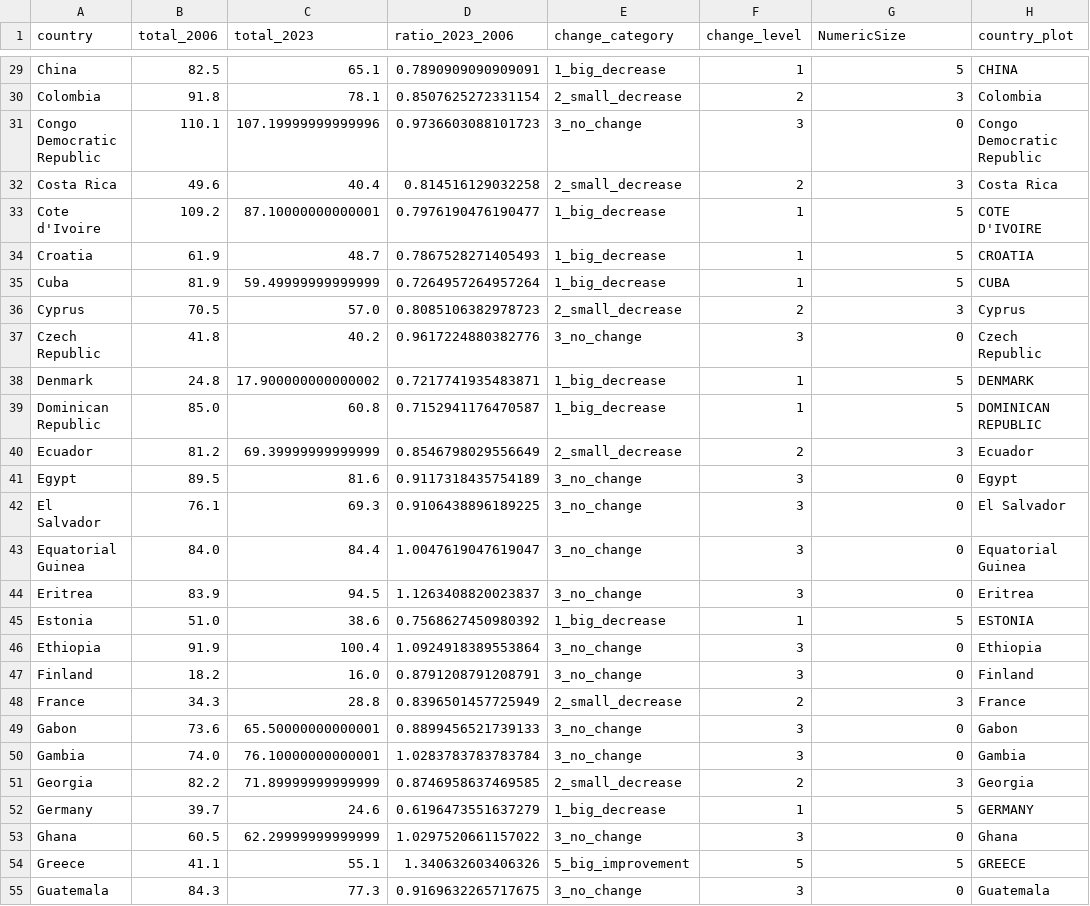
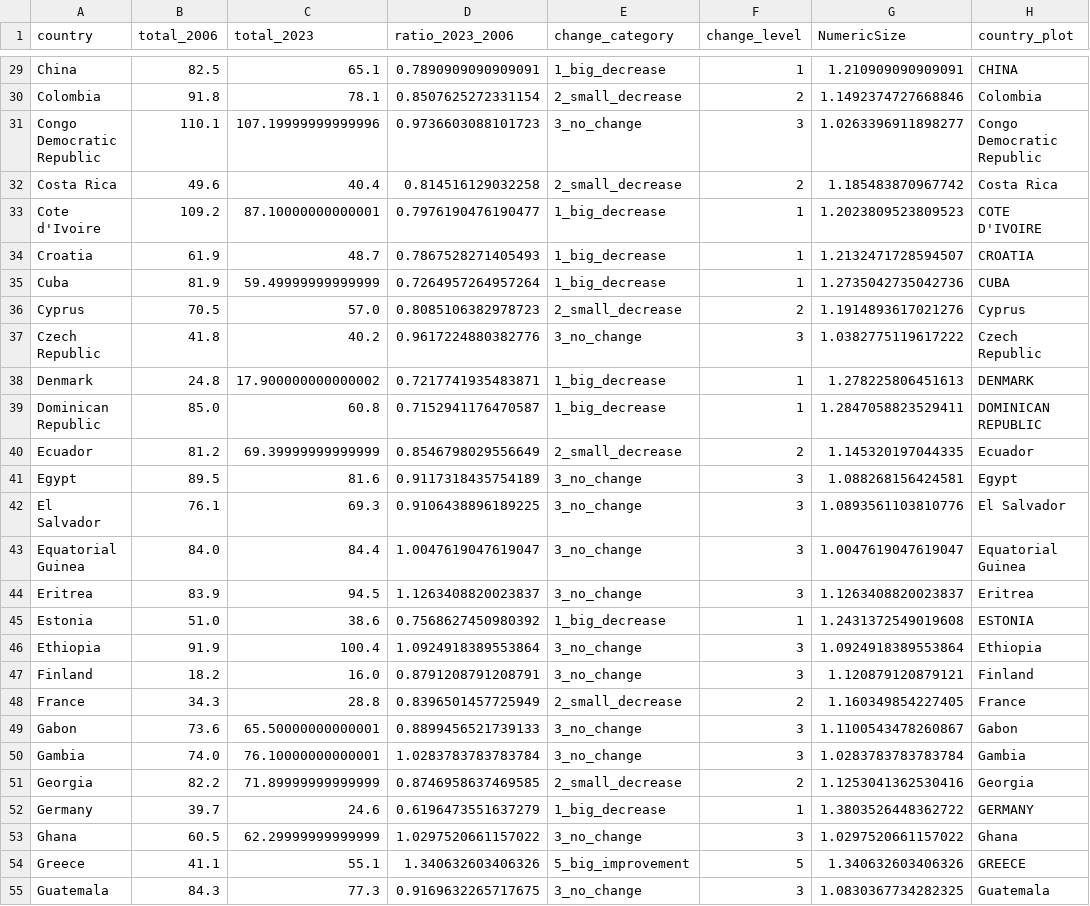
Before and after one commit to Magallanes-at-UTDT/dataViz_2025, a CSV file: fragility_total_change2023_2006.csv, drawn as a sheet; only a part is shown, gaps mark what is left out; the diff covers the shown part only; the diff names each change by its address in the sheet, - before the commit and + after, or states it on an @@ line.

```diff
--- a/fragility_total_change2023_2006.csv
+++ b/fragility_total_change2023_2006.csv
-G29 (NumericSize): 5
+G29 (NumericSize): 1.210909090909091
-G30 (NumericSize): 3
+G30 (NumericSize): 1.1492374727668846
-G31 (NumericSize): 0
+G31 (NumericSize): 1.0263396911898277
-G32 (NumericSize): 3
+G32 (NumericSize): 1.185483870967742
-G33 (NumericSize): 5
+G33 (NumericSize): 1.2023809523809523
-G34 (NumericSize): 5
+G34 (NumericSize): 1.2132471728594507
-G35 (NumericSize): 5
+G35 (NumericSize): 1.2735042735042736
-G36 (NumericSize): 3
+G36 (NumericSize): 1.1914893617021276
-G37 (NumericSize): 0
+G37 (NumericSize): 1.0382775119617222
-G38 (NumericSize): 5
+G38 (NumericSize): 1.278225806451613
-G39 (NumericSize): 5
+G39 (NumericSize): 1.2847058823529411
-G40 (NumericSize): 3
+G40 (NumericSize): 1.145320197044335
-G41 (NumericSize): 0
+G41 (NumericSize): 1.088268156424581
-G42 (NumericSize): 0
+G42 (NumericSize): 1.0893561103810776
-G43 (NumericSize): 0
+G43 (NumericSize): 1.0047619047619047
-G44 (NumericSize): 0
+G44 (NumericSize): 1.1263408820023837
-G45 (NumericSize): 5
+G45 (NumericSize): 1.2431372549019608
-G46 (NumericSize): 0
+G46 (NumericSize): 1.0924918389553864
-G47 (NumericSize): 0
+G47 (NumericSize): 1.120879120879121
-G48 (NumericSize): 3
+G48 (NumericSize): 1.160349854227405
-G49 (NumericSize): 0
+G49 (NumericSize): 1.1100543478260867
-G50 (NumericSize): 0
+G50 (NumericSize): 1.0283783783783784
-G51 (NumericSize): 3
+G51 (NumericSize): 1.1253041362530416
-G52 (NumericSize): 5
+G52 (NumericSize): 1.3803526448362722
-G53 (NumericSize): 0
+G53 (NumericSize): 1.0297520661157022
-G54 (NumericSize): 5
+G54 (NumericSize): 1.340632603406326
-G55 (NumericSize): 0
+G55 (NumericSize): 1.0830367734282325
```
Also changed, not shown: 120 edited cells elsewhere in this file.
